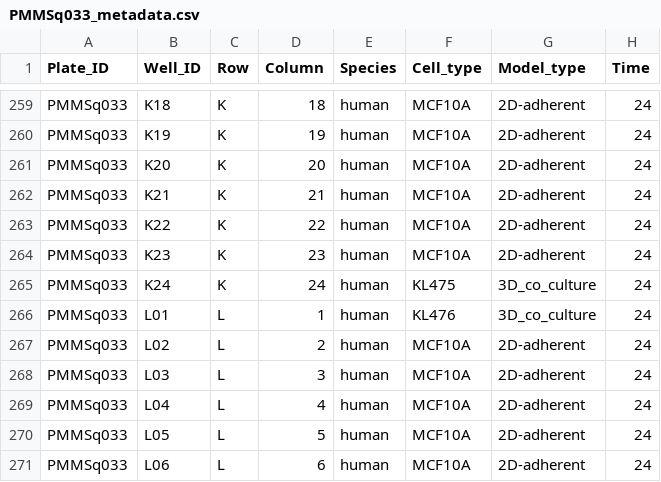
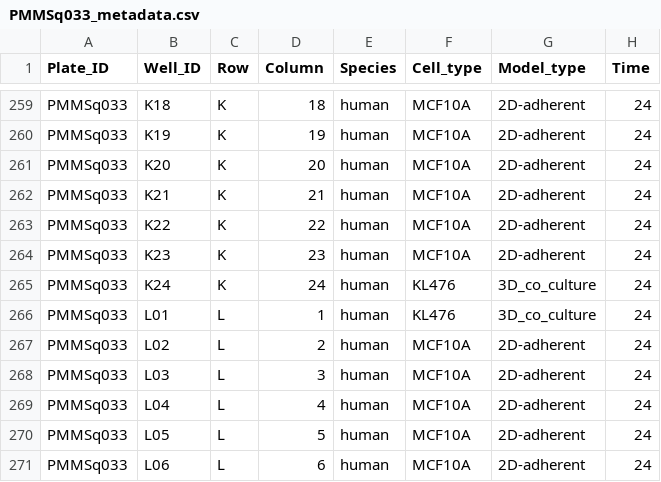
Before and after one commit to PMCC-BioinformaticsCore/macpie, a CSV file: inst/extdata/PMMSq033/PMMSq033_metadata.csv, drawn as a sheet; only a part is shown, gaps mark what is left out; the diff names each change by its address in the sheet, - before the commit and + after, or states it on an @@ line.

Commit message:
Fix metadata

```diff
--- a/inst/extdata/PMMSq033/PMMSq033_metadata.csv
+++ b/inst/extdata/PMMSq033/PMMSq033_metadata.csv
-F265 (Cell_type): KL475
+F265 (Cell_type): KL476
```
